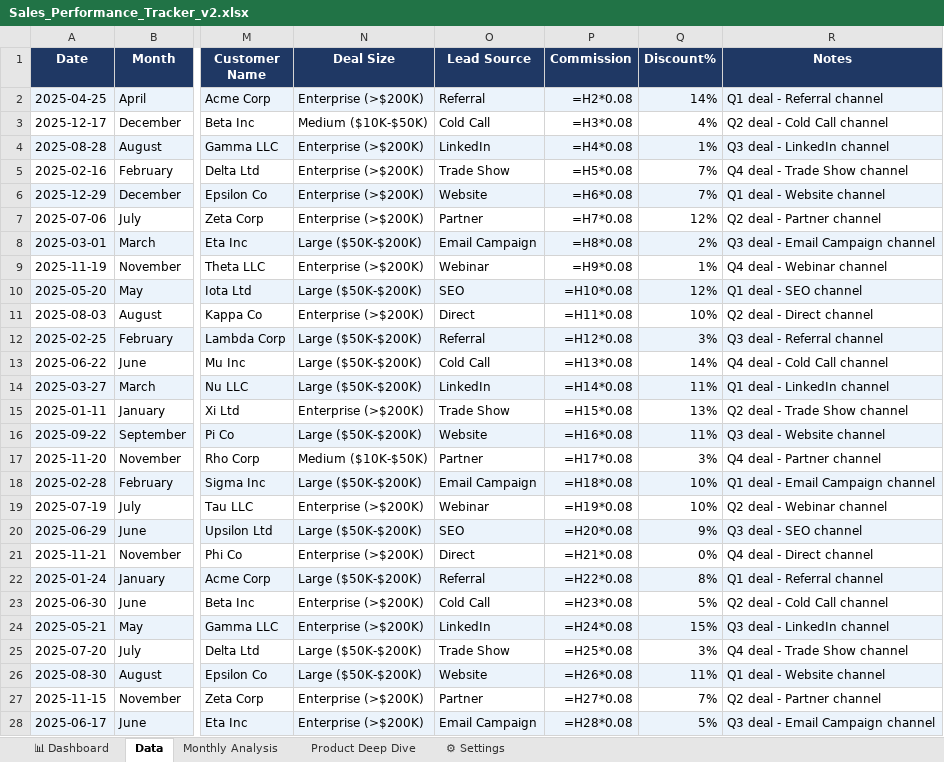
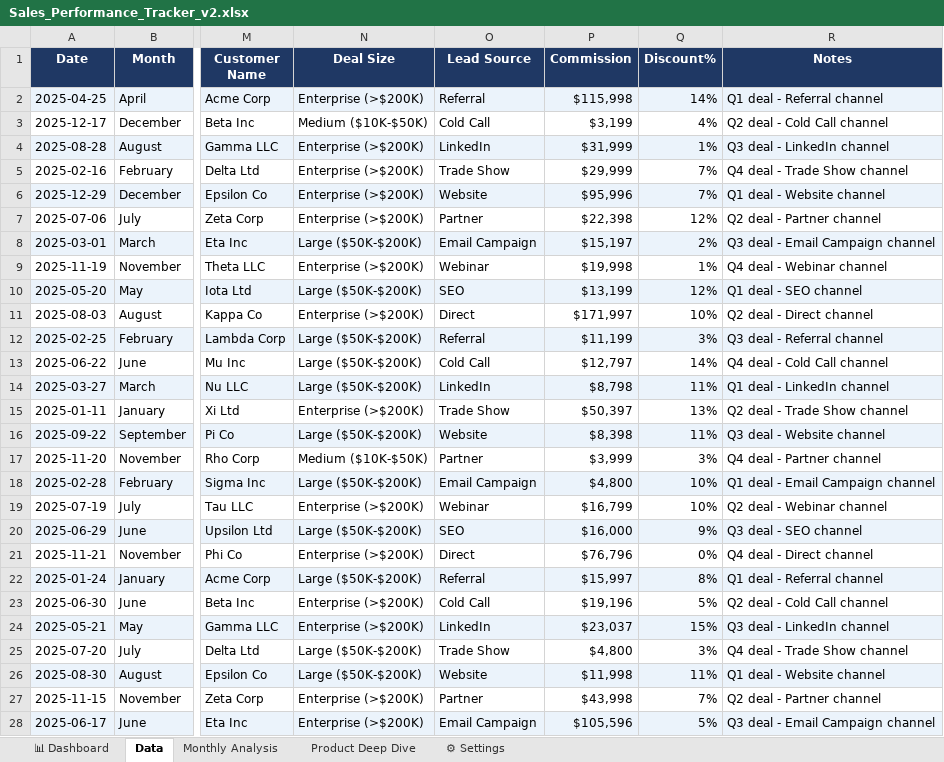
Before and after one commit to farhan-sadik-siddique/farhan-sadik-siddique.github.io, an Excel workbook: Sales_Performance_Tracker_v2.xlsx, sheet Data, drawn as a sheet; only a part is shown, gaps mark what is left out; values as stored, in another font and other column widths than the file's, no borders; formulas without a stored value are shown as written; the diff covers the shown part only; the diff names each change by its address in the sheet, - before the commit and + after, or states it on an @@ line.

```diff
--- a/Sales_Performance_Tracker_v2.xlsx (sheet Data)
+++ b/Sales_Performance_Tracker_v2.xlsx (sheet Data)
-P2 (Commission): =H2*0.08
+P2 (Commission): $115,998
-P3 (Commission): =H3*0.08
+P3 (Commission): $3,199
-P4 (Commission): =H4*0.08
+P4 (Commission): $31,999
-P5 (Commission): =H5*0.08
+P5 (Commission): $29,999
-P6 (Commission): =H6*0.08
+P6 (Commission): $95,996
-P7 (Commission): =H7*0.08
+P7 (Commission): $22,398
-P8 (Commission): =H8*0.08
+P8 (Commission): $15,197
-P9 (Commission): =H9*0.08
+P9 (Commission): $19,998
-P10 (Commission): =H10*0.08
+P10 (Commission): $13,199
-P11 (Commission): =H11*0.08
+P11 (Commission): $171,997
-P12 (Commission): =H12*0.08
+P12 (Commission): $11,199
-P13 (Commission): =H13*0.08
+P13 (Commission): $12,797
-P14 (Commission): =H14*0.08
+P14 (Commission): $8,798
-P15 (Commission): =H15*0.08
+P15 (Commission): $50,397
-P16 (Commission): =H16*0.08
+P16 (Commission): $8,398
-P17 (Commission): =H17*0.08
+P17 (Commission): $3,999
-P18 (Commission): =H18*0.08
+P18 (Commission): $4,800
-P19 (Commission): =H19*0.08
+P19 (Commission): $16,799
-P20 (Commission): =H20*0.08
+P20 (Commission): $16,000
-P21 (Commission): =H21*0.08
+P21 (Commission): $76,796
-P22 (Commission): =H22*0.08
+P22 (Commission): $15,997
-P23 (Commission): =H23*0.08
+P23 (Commission): $19,196
-P24 (Commission): =H24*0.08
+P24 (Commission): $23,037
-P25 (Commission): =H25*0.08
+P25 (Commission): $4,800
-P26 (Commission): =H26*0.08
+P26 (Commission): $11,998
-P27 (Commission): =H27*0.08
+P27 (Commission): $43,998
-P28 (Commission): =H28*0.08
+P28 (Commission): $105,596
```
Also changed, not shown: 473 edited cells elsewhere in this sheet, sheet 📊 Dashboard, sheet Monthly Analysis, sheet Product Deep Dive, Marketing_Campaign_ROI_v2.xlsx, 1 other file.
